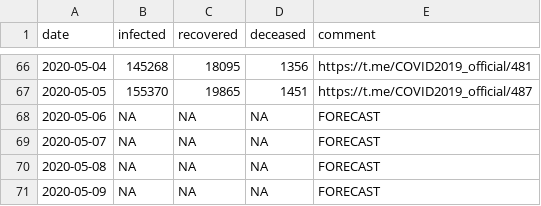
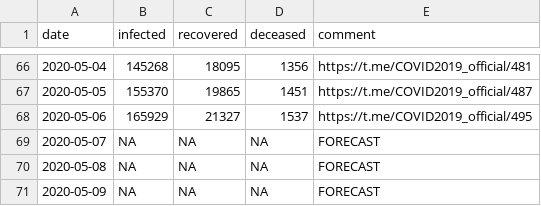
Before and after one commit to timothy-makarov/COVID-19, a CSV file: COVID-19.csv, drawn as a sheet; only a part is shown, gaps mark what is left out.

Commit message:
Added new data.

```diff
--- a/COVID-19.csv
+++ b/COVID-19.csv
@@ -67,3 +67,3 @@ date,infected,recovered,deceased,comment
 2020-05-05,155370,19865,1451,https://t.me/COVID2019_official/487
-2020-05-06,NA,NA,NA,FORECAST
+2020-05-06,165929,21327,1537,https://t.me/COVID2019_official/495
 2020-05-07,NA,NA,NA,FORECAST
```
Also changed, not shown: 1 other file.
